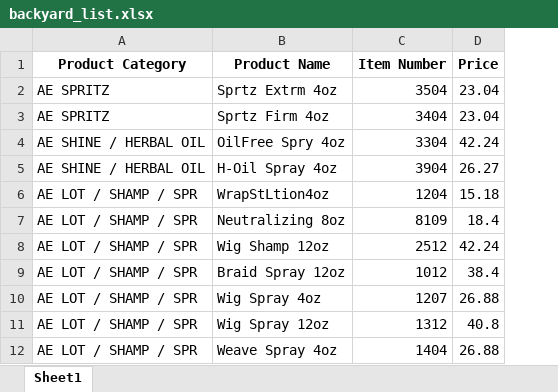
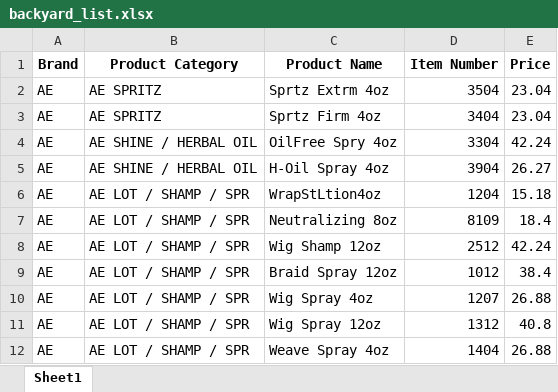
Before and after one commit to youngsunlee07/orderapp, an Excel workbook: backyard_list.xlsx, sheet Sheet1, drawn as a sheet; only a part is shown; values as stored, in another font and other column widths than the file's, no borders; the diff names each change by its address in the sheet, - before the commit and + after, or states it on an @@ line.

Commit message:
add brand

```diff
--- a/backyard_list.xlsx (sheet Sheet1)
+++ b/backyard_list.xlsx (sheet Sheet1)
+column A (Brand), rows 2-12: all AE
```
Also changed, not shown: 1 other file.
